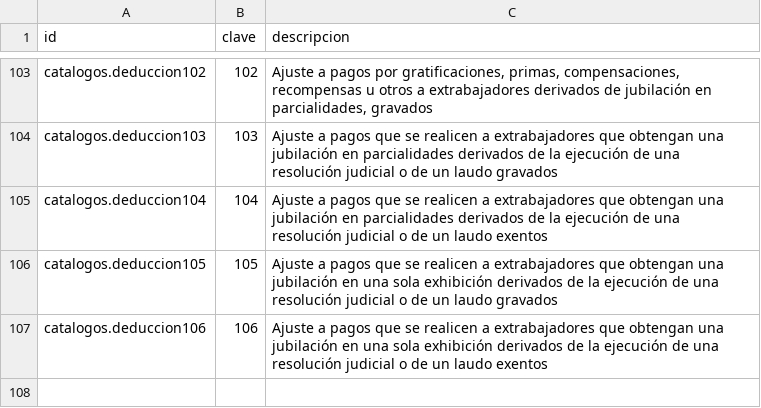
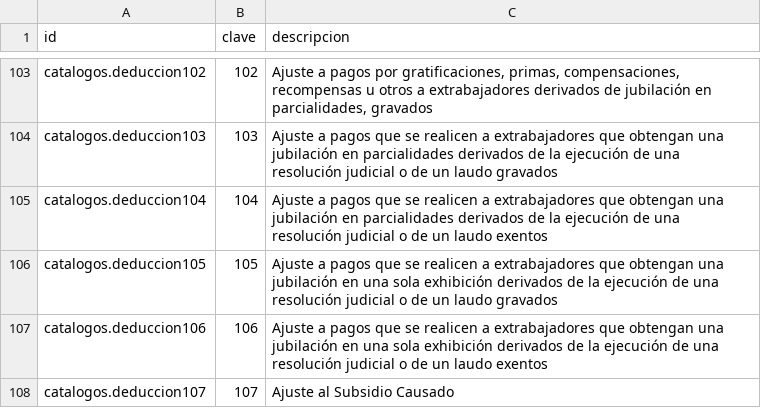
Before and after one commit to AdsOdoo/Vip247, a CSV file: nomina_cfdi_ee/data/nomina.deduccion.csv, drawn as a sheet; only a part is shown, gaps mark what is left out.

```diff
--- a/nomina_cfdi_ee/data/nomina.deduccion.csv
+++ b/nomina_cfdi_ee/data/nomina.deduccion.csv
@@ -107 +107,2 @@ catalogos.deduccion105,105,Ajuste a pagos que se realicen a extrabajadores que o
 catalogos.deduccion106,106,Ajuste a pagos que se realicen a extrabajadores que obtengan una jubilación en una sola exhibición derivados de la ejecución de una resolución judicial o de un laudo exentos
+catalogos.deduccion107,107,Ajuste al Subsidio Causado
```
Also changed, not shown: nomina_cfdi_ee/data/nomina.otropago.csv, 19 other files.
